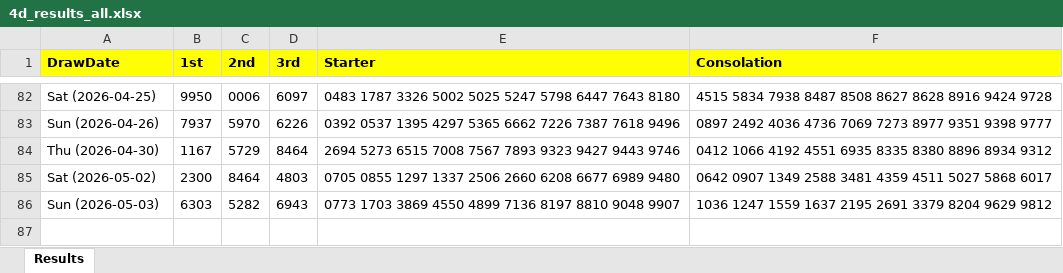
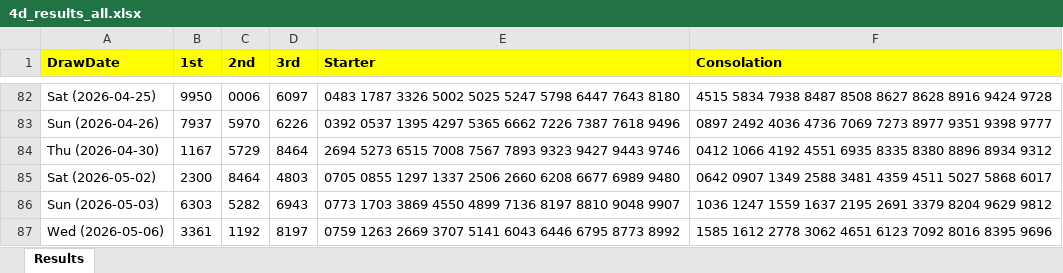
Before and after one commit to apiusage/sg-4d-json, an Excel workbook: 4d_results_all.xlsx, sheet Results, drawn as a sheet; only a part is shown, gaps mark what is left out; values as stored, in another font and other column widths than the file's, no borders; the diff names each change by its address in the sheet, - before the commit and + after, or states it on an @@ line.

```diff
--- a/4d_results_all.xlsx (sheet Results)
+++ b/4d_results_all.xlsx (sheet Results)
+row 87: Wed (2026-05-06) | 3361 | 1192 | 8197 | 0759 1263 2669 3707 5141 6043 6446 6795 8773 8992 | 1585 1612 2778 3062 4651 6123 7092 8016 8395 9696
```
Also changed, not shown: 4d_box_output.xlsx, 1 other file.
